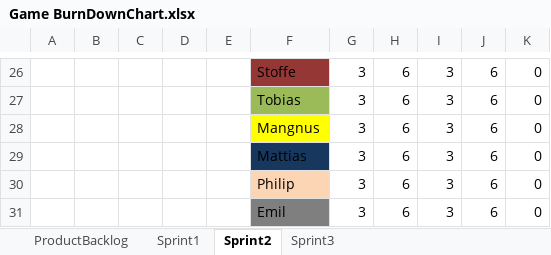
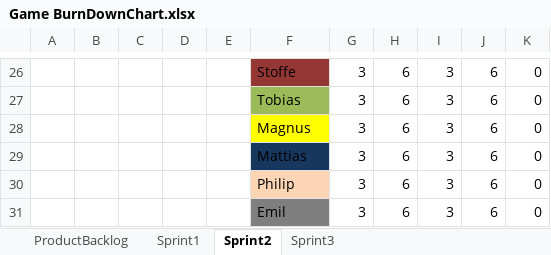
Before and after one commit to cjohnsson/Racing-Game, an Excel workbook: doc/Game BurnDownChart.xlsx, sheet Sprint2, drawn as a sheet; only a part is shown, gaps mark what is left out; values as stored, in another font and other column widths than the file's, no borders; charts and pictures not drawn; the diff names each change by its address in the sheet, - before the commit and + after, or states it on an @@ line.

```diff
--- a/doc/Game BurnDownChart.xlsx (sheet Sprint2)
+++ b/doc/Game BurnDownChart.xlsx (sheet Sprint2)
-F28: Mangnus
+F28: Magnus
```
Also changed, not shown: sheet Sprint3, charts or pictures.
